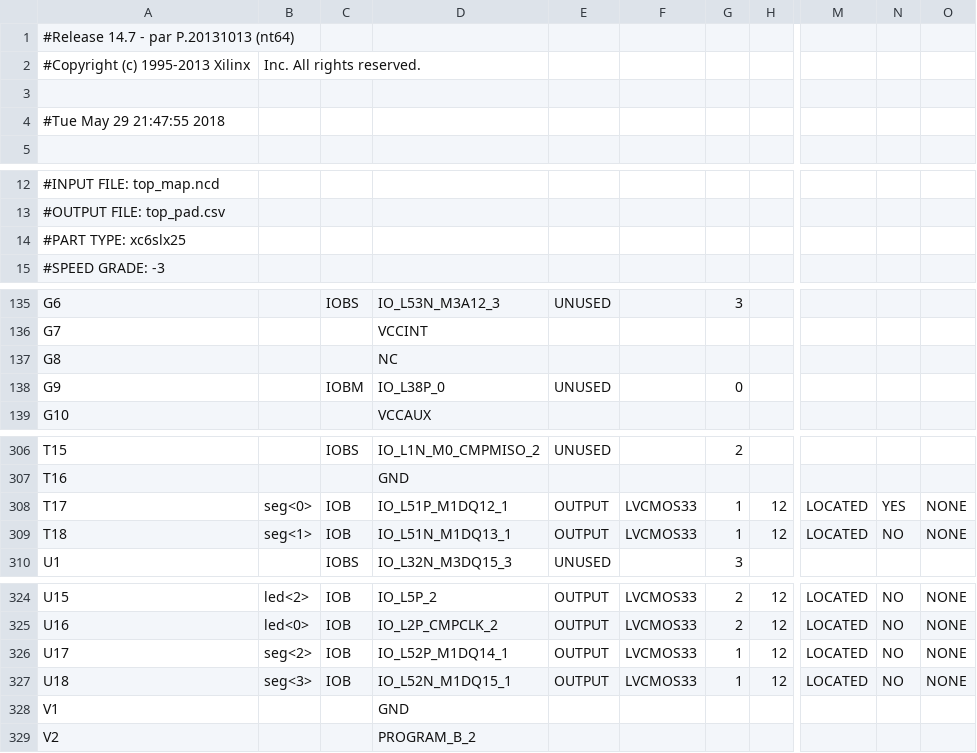
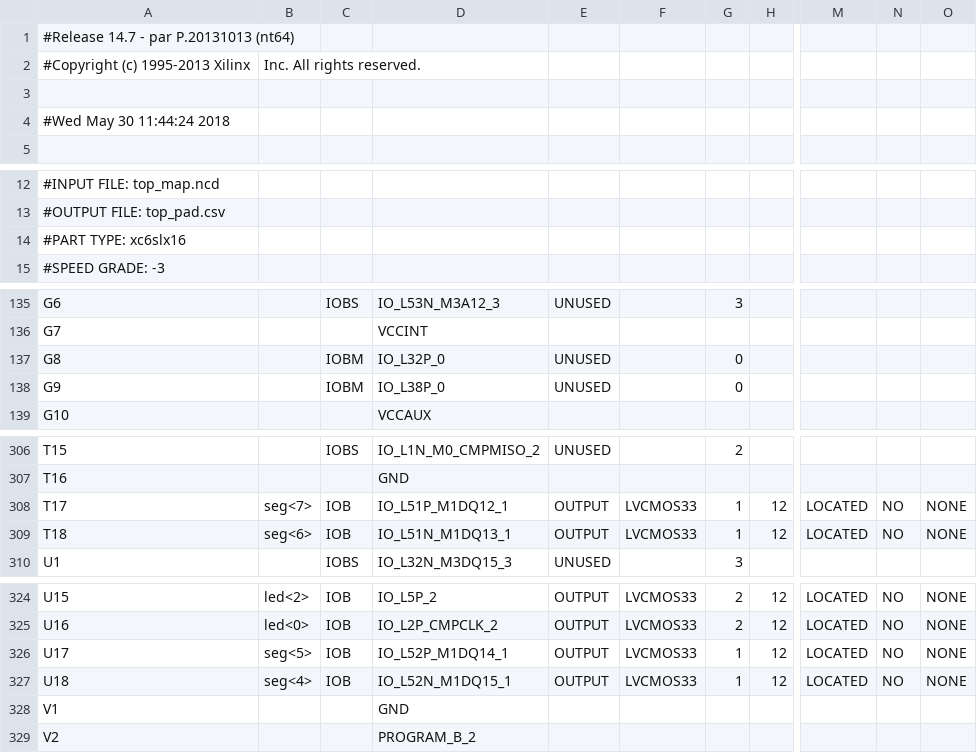
Before and after one commit to libertyeagle/pipeline_mips_cpu, a CSV file: top_pad.csv, drawn as a sheet; only a part is shown, gaps mark what is left out; the diff covers the shown part only; the diff names each change by its address in the sheet, - before the commit and + after, or states it on an @@ line.

```diff
--- a/top_pad.csv
+++ b/top_pad.csv
-A4: #Tue May 29 21:47:55 2018
+A4: #Wed May 30 11:44:24 2018
-A14: #PART TYPE: xc6slx25
+A14: #PART TYPE: xc6slx16
-C137: (empty)
+C137: IOBM
-D137: NC
+D137: IO_L32P_0
-E137: (empty)
+E137: UNUSED
-G137: (empty)
+G137: 0
-B308: seg<0>
+B308: seg<7>
-N308: YES
+N308: NO
-B309: seg<1>
+B309: seg<6>
-B326: seg<2>
+B326: seg<5>
-B327: seg<3>
+B327: seg<4>
```
Also changed, not shown: 90 edited cells elsewhere in this file, 53 other files.
